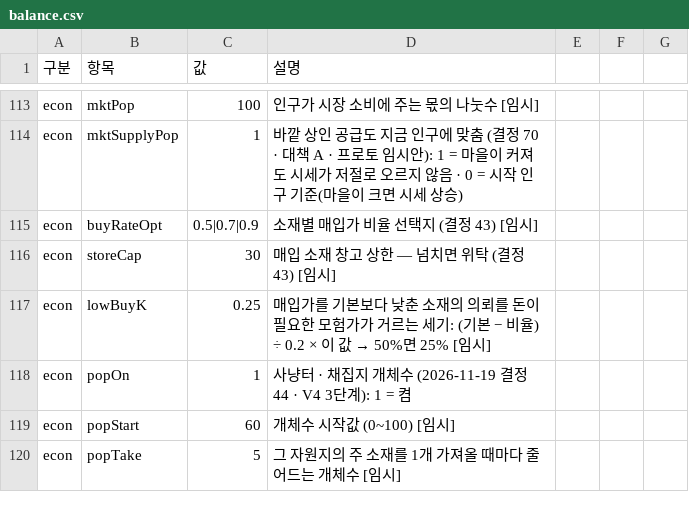
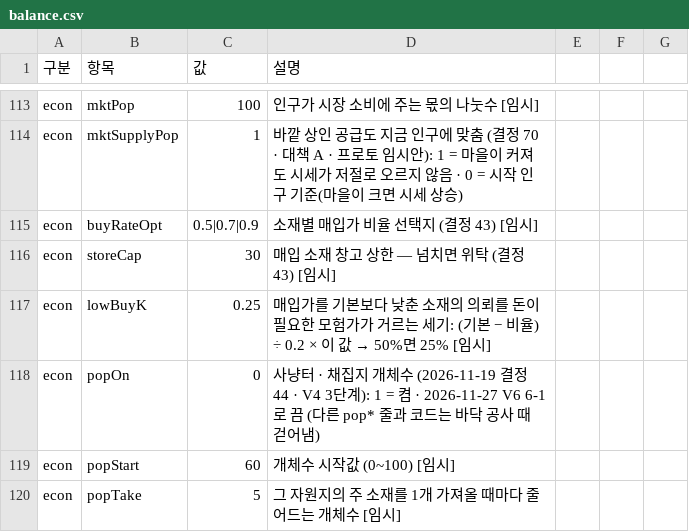
Before and after one commit to applesoda01/Project_F, a CSV file: prototype/data/balance.csv, drawn as a sheet; only a part is shown, gaps mark what is left out.

```diff
--- a/prototype/data/balance.csv
+++ b/prototype/data/balance.csv
@@ -117,3 +117,3 @@ econ,storeCap,30,매입 소재 창고 상한 — 넘치면 위탁 (결정 43) [
 econ,lowBuyK,0.25,매입가를 기본보다 낮춘 소재의 의뢰를 돈이 필요한 모험가가 거르는 세기: (기본 − 비율) ÷ 0.2 × 이 값 → 50%면 25% [임시]
-econ,popOn,1,사냥터 · 채집지 개체수 (2026-11-19 결정 44 · V4 3단계): 1 = 켬
+econ,popOn,0,사냥터 · 채집지 개체수 (2026-11-19 결정 44 · V4 3단계): 1 = 켬 · 2026-11-27 V6 6-1로 끔 (다른 pop* 줄과 코드는 바닥 공사 때 걷어냄)
 econ,popStart,60,개체수 시작값 (0~100) [임시]
```
Also changed, not shown: 2 other files.
